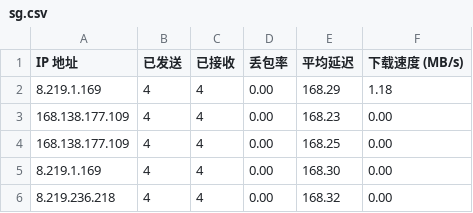
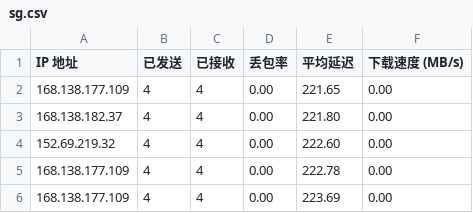
Before and after one commit to wzwmao/CFCDN-Auto, a CSV file: CloudflareST/sg.csv, drawn as a sheet.

```diff
--- a/CloudflareST/sg.csv
+++ b/CloudflareST/sg.csv
@@ -1,6 +1,6 @@
 IP 地址,已发送,已接收,丢包率,平均延迟,下载速度 (MB/s)
-8.219.1.169,4,4,0.00,168.29,1.18
-168.138.177.109,4,4,0.00,168.23,0.00
-168.138.177.109,4,4,0.00,168.25,0.00
-8.219.1.169,4,4,0.00,168.30,0.00
-8.219.236.218,4,4,0.00,168.32,0.00
+168.138.177.109,4,4,0.00,221.65,0.00
+168.138.182.37,4,4,0.00,221.80,0.00
+152.69.219.32,4,4,0.00,222.60,0.00
+168.138.177.109,4,4,0.00,222.78,0.00
+168.138.177.109,4,4,0.00,223.69,0.00
```
Also changed, not shown: 1 other file.
